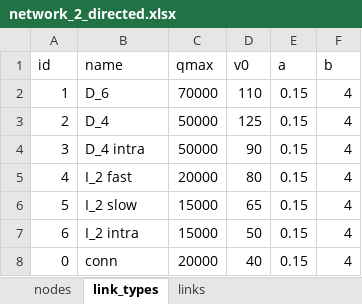
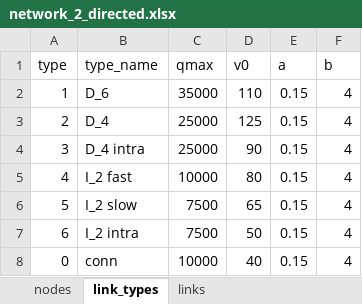
Before and after one commit to petervanya/traffic-flow, an Excel workbook: mtsim/examples/network_2_directed.xlsx, sheet link_types, drawn as a sheet; values as stored, in another font and other column widths than the file's, no borders; the diff names each change by its address in the sheet, - before the commit and + after, or states it on an @@ line.

Commit message:
Added link type name as an attribute

```diff
--- a/mtsim/examples/network_2_directed.xlsx (sheet link_types)
+++ b/mtsim/examples/network_2_directed.xlsx (sheet link_types)
-A1: id
+A1: type
-B1: name
+B1: type_name
-C2 (qmax): 70000
+C2 (qmax): 35000
-C3:C4 (qmax): 50000
+C3:C4 (qmax): 25000
-C5 (qmax): 20000
+C5 (qmax): 10000
-C6:C7 (qmax): 15000
+C6:C7 (qmax): 7500
-C8 (qmax): 20000
+C8 (qmax): 10000
```
Also changed, not shown: sheet links, sheet nodes.
